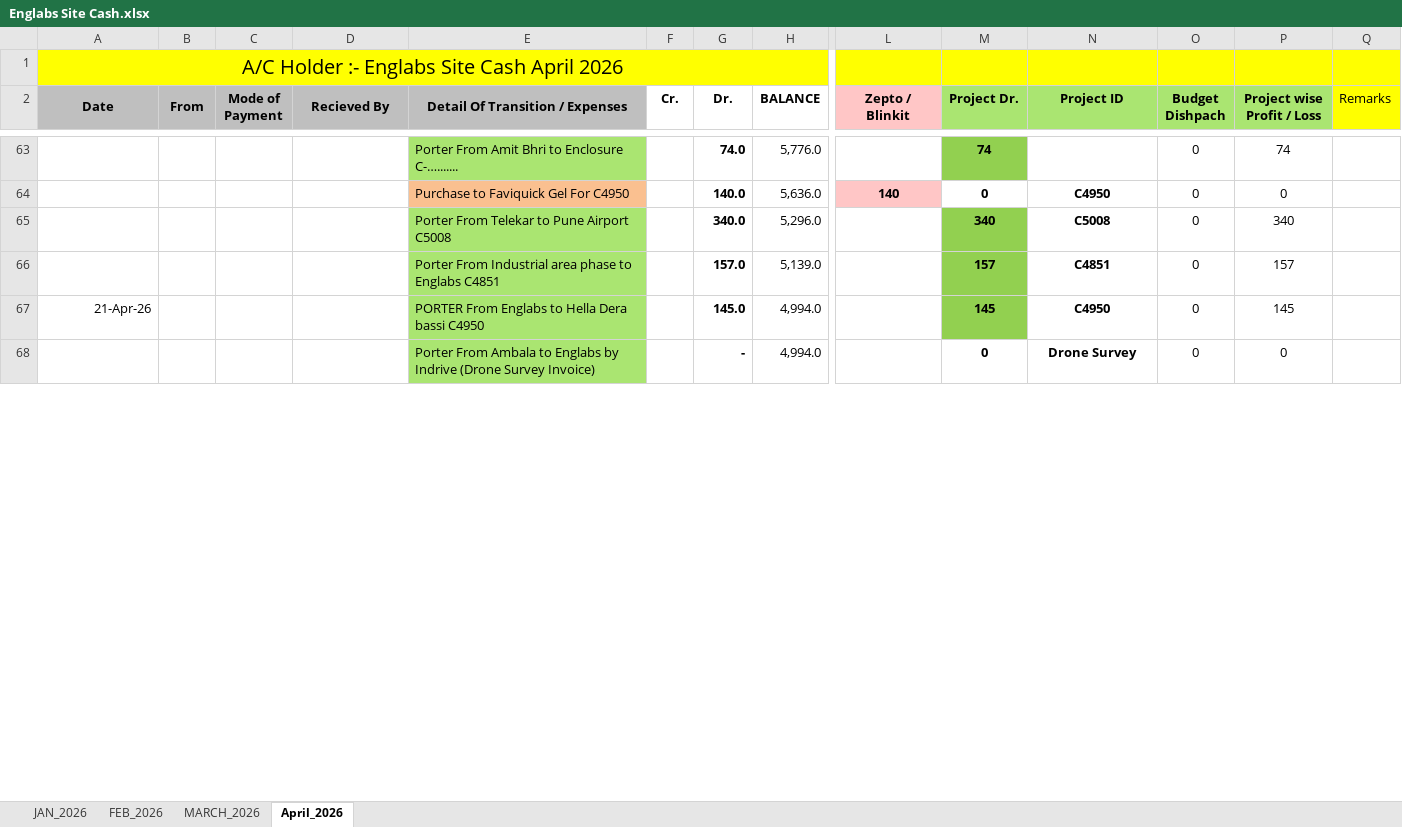
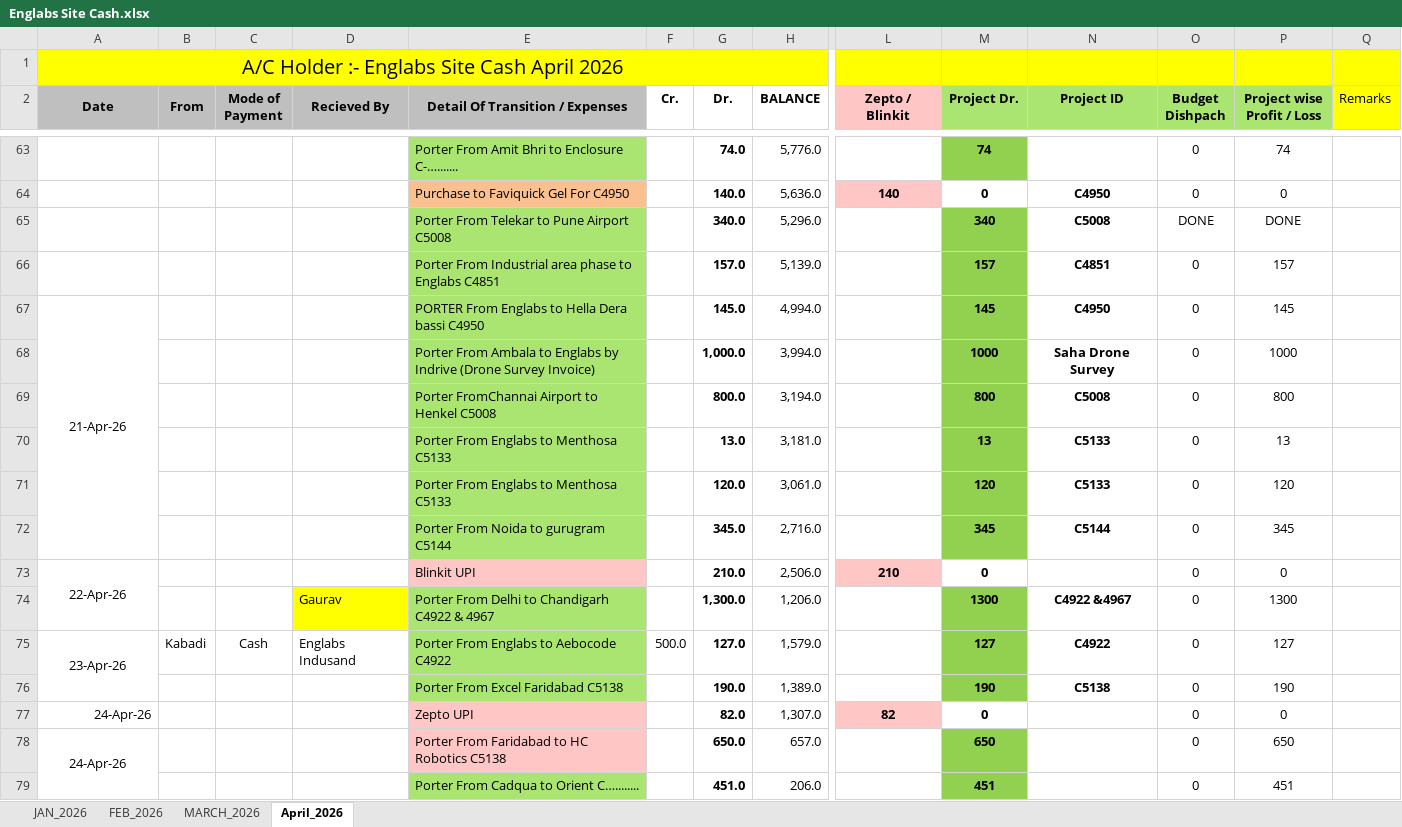
Before and after one commit to barrydeveloperindia-arch/englabs-inventory, an Excel workbook: Site Cash Details/Englabs Site Cash.xlsx, sheet April_2026, drawn as a sheet; only a part is shown, gaps mark what is left out; values as stored, in another font and other column widths than the file's, no borders; removed rows and columns are numbered as before the commit, all else as after; rows hold the shown columns only; the diff covers the shown part only; the diff names each change by its address in the sheet, - before the commit and + after, or states it on an @@ line.

```diff
--- a/Site Cash Details/Englabs Site Cash.xlsx (sheet April_2026)
+++ b/Site Cash Details/Englabs Site Cash.xlsx (sheet April_2026)
-O65 (Budget Dishpach): 0
+O65 (Budget Dishpach): DONE
-P65 (Project wise Profit / Loss): 340
+P65 (Project wise Profit / Loss): DONE
-A67 alignment: right
+A67 alignment: center
+A67:A72 merged
-row 68:  |  |  |  | Porter From Ambala to Englabs by Indrive (Drone Survey Invoice) |  | - | 4,994.0 |  | 0 | Drone Survey | 0 | 0
+row 68:  |  |  |  | Porter From Ambala to Englabs by Indrive (Drone Survey Invoice) |  | 1,000.0 | 3,994.0 |  | 1000 | Saha Drone Survey | 0 | 1000
+row 69:  |  |  |  | Porter FromChannai Airport to Henkel C5008 |  | 800.0 | 3,194.0 |  | 800 | C5008 | 0 | 800
+row 70:  |  |  |  | Porter From Englabs to Menthosa C5133 |  | 13.0 | 3,181.0 |  | 13 | C5133 | 0 | 13
+row 71:  |  |  |  | Porter From Englabs to Menthosa C5133 |  | 120.0 | 3,061.0 |  | 120 | C5133 | 0 | 120
+row 72:  |  |  |  | Porter From Noida to gurugram C5144 |  | 345.0 | 2,716.0 |  | 345 | C5144 | 0 | 345
+row 73: 22-Apr-26 |  |  |  | Blinkit UPI |  | 210.0 | 2,506.0 | 210 | 0 |  | 0 | 0
+row 74:  |  |  | Gaurav | Porter From Delhi to Chandigarh C4922 & 4967 |  | 1,300.0 | 1,206.0 |  | 1300 | C4922 &4967 | 0 | 1300
+row 75: 23-Apr-26 | Kabadi | Cash | Englabs Indusand | Porter From Englabs to Aebocode C4922 | 500.0 | 127.0 | 1,579.0 |  | 127 | C4922 | 0 | 127
+row 76:  |  |  |  | Porter From Excel Faridabad C5138 |  | 190.0 | 1,389.0 |  | 190 | C5138 | 0 | 190
+row 77: 24-Apr-26 |  |  |  | Zepto UPI |  | 82.0 | 1,307.0 | 82 | 0 |  | 0 | 0
+row 78: 24-Apr-26 |  |  |  | Porter From Faridabad to HC Robotics C5138 |  | 650.0 | 657.0 |  | 650 |  | 0 | 650
+row 79:  |  |  |  | Porter From Cadqua to Orient C…........ |  | 451.0 | 206.0 |  | 451 |  | 0 | 451
```
Also changed, not shown: 7 added rows, 18 removed rows, 69 edited cells and cell formats elsewhere in this sheet, formulas that keep their value, 6 other files.
